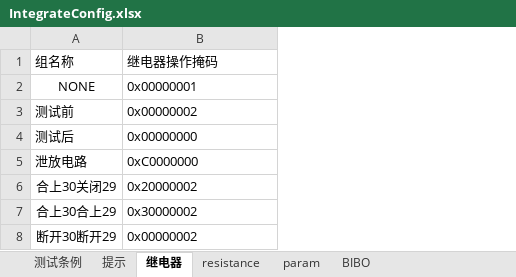
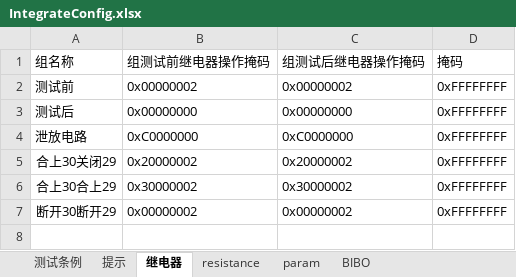
Before and after one commit to newdoublefish/mcmctestsys, an Excel workbook: config/project/Integrate/IntegrateConfig.xlsx, sheet 继电器, drawn as a sheet; values as stored, in another font and other column widths than the file's, no borders; removed rows and columns are numbered as before the commit, all else as after; the diff names each change by its address in the sheet, - before the commit and + after, or states it on an @@ line.

```diff
--- a/config/project/Integrate/IntegrateConfig.xlsx (sheet 继电器)
+++ b/config/project/Integrate/IntegrateConfig.xlsx (sheet 继电器)
+column C (组测试后继电器操作掩码), rows 2-7: 0x00000002 | 0x00000000 | 0xC0000000 | 0x20000002 | 0x30000002 | 0x00000002
+column D (掩码), rows 2-7: all 0xFFFFFFFF
-B1: 继电器操作掩码
+B1: 组测试前继电器操作掩码
-row 2: NONE | 0x00000001
```
Also changed, not shown: sheet 测试条例, 27 other files.
